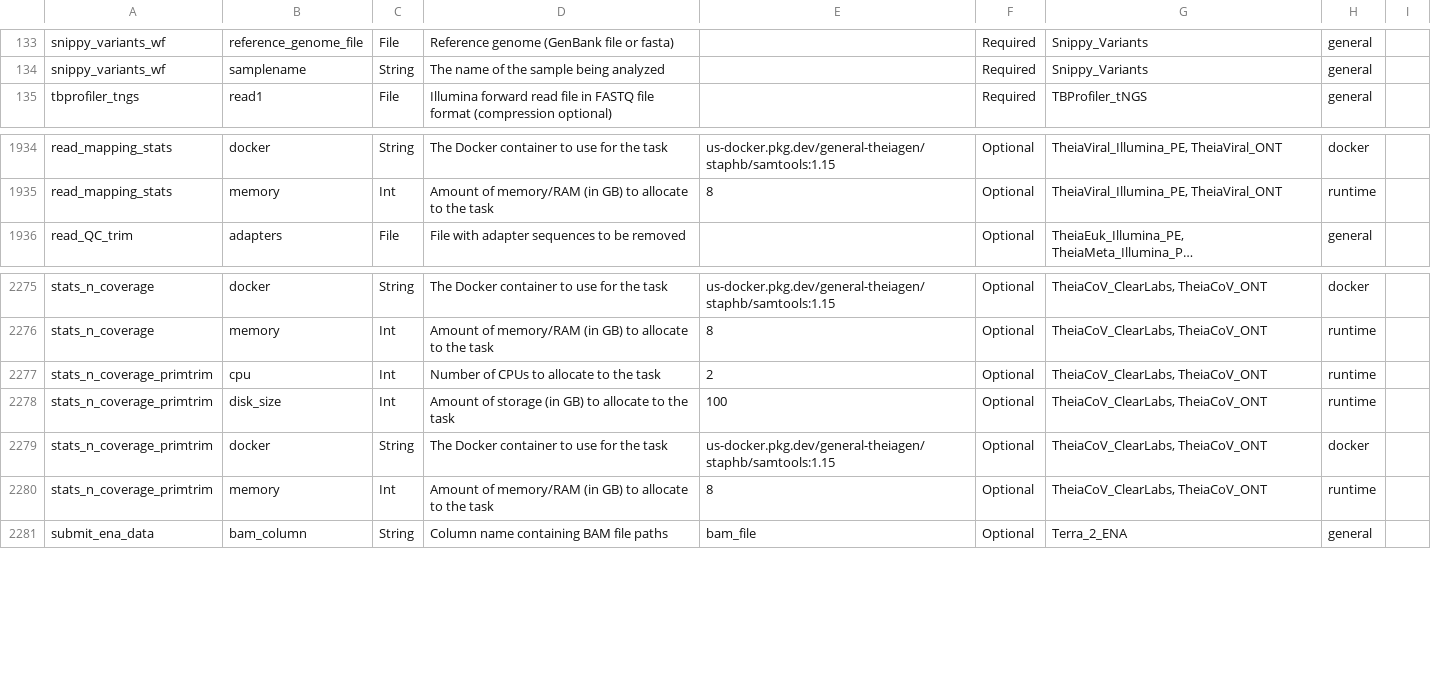
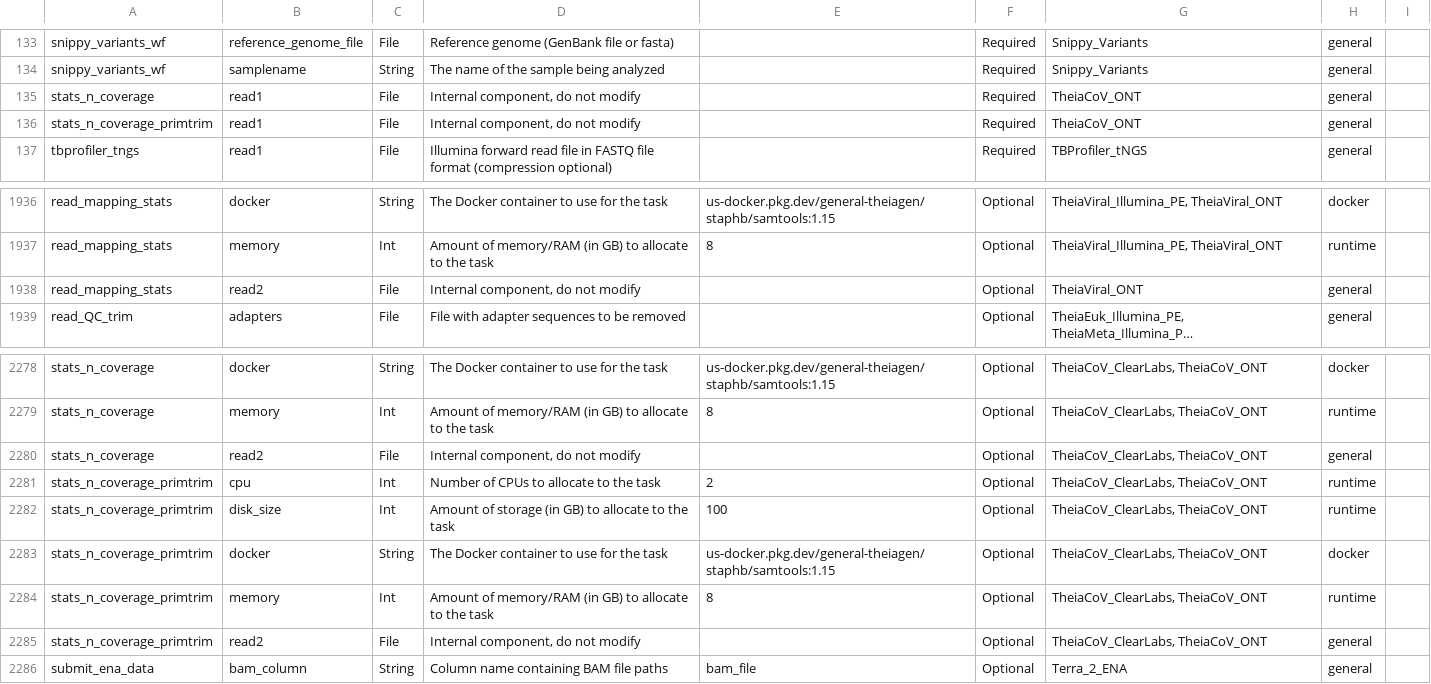
Before and after one commit to theiagen/public_health_bioinformatics, a TSV file: docs/assets/tables/all_inputs.tsv, drawn as a sheet; only a part is shown, gaps mark what is left out; long unchanged cells end in …; the diff names each change by its address in the sheet, - before the commit and + after, or states it on an @@ line.

Commit message:
correctly update

```diff
--- a/docs/assets/tables/all_inputs.tsv
+++ b/docs/assets/tables/all_inputs.tsv
+row 135: stats_n_coverage | read1 | File | Internal component, do not modify |  | Required | TheiaCoV_ONT | general
+row 136: stats_n_coverage_primtrim | read1 | File | Internal component, do not modify |  | Required | TheiaCoV_ONT | general
+row 1938: read_mapping_stats | read2 | File | Internal component, do not modify |  | Optional | TheiaViral_ONT | general
+row 2280: stats_n_coverage | read2 | File | Internal component, do not modify |  | Optional | TheiaCoV_ClearLabs, TheiaCoV_ONT | general
+row 2285: stats_n_coverage_primtrim | read2 | File | Internal component, do not modify |  | Optional | TheiaCoV_ClearLabs, TheiaCoV_ONT | general
```
